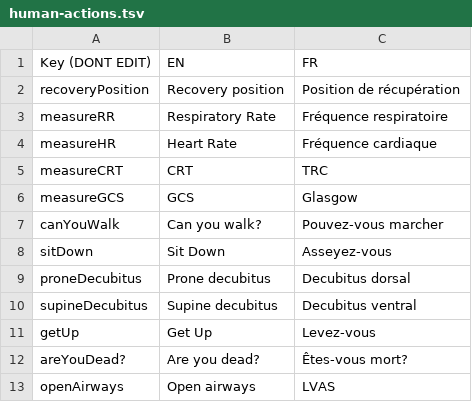
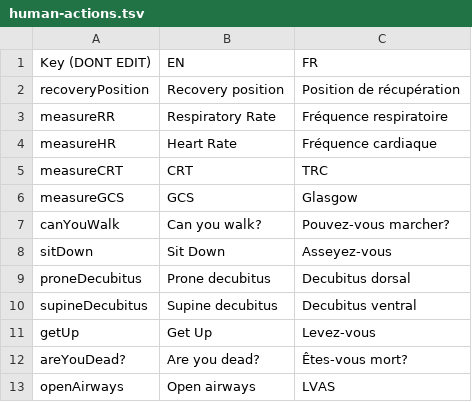
Before and after one commit to Heigvd/mimms, a TSV file: gameModel/files/translations/human-actions.tsv, drawn as a sheet.

```diff
--- a/gameModel/files/translations/human-actions.tsv
+++ b/gameModel/files/translations/human-actions.tsv
@@ -6,3 +6,3 @@ measureCRT	CRT	TRC
 measureGCS	GCS	Glasgow
-canYouWalk	Can you walk?	Pouvez-vous marcher
+canYouWalk	Can you walk?	Pouvez-vous marcher?
 sitDown	Sit Down	Asseyez-vous
```
Also changed, not shown: gameModel/files/translations/human-pathology.tsv, gameModel/files/translations/pretriage-interface.tsv, 7 other files.
